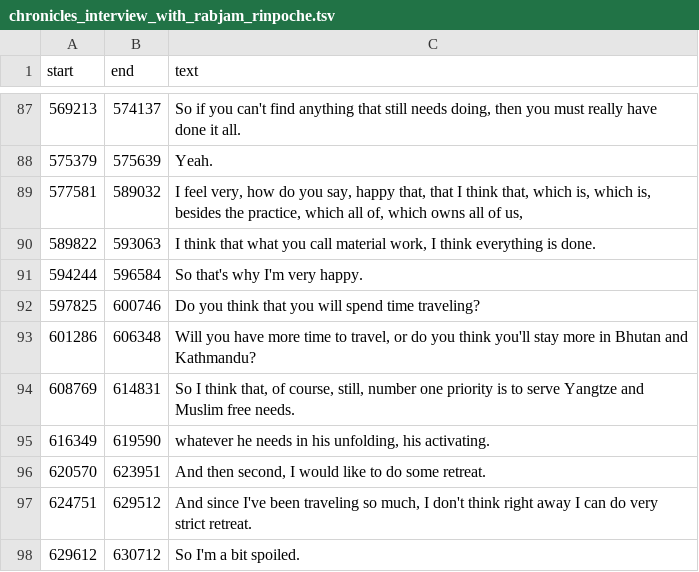
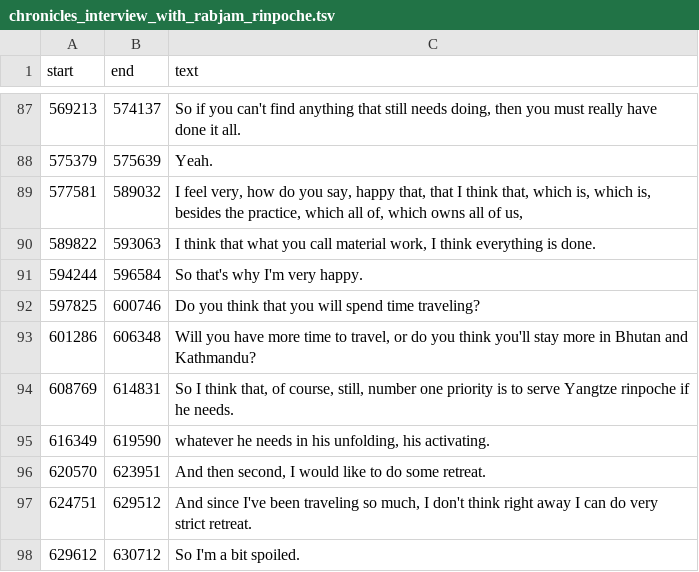
Before and after one commit to tsherabs/AI_rinpoche_transcription_extraction, a TSV file: raw/Interview_with_Chronicals/chronicles_interview_with_rabjam_rinpoche.tsv, drawn as a sheet; only a part is shown, gaps mark what is left out; the diff covers the shown part only.

```diff
--- a/raw/Interview_with_Chronicals/chronicles_interview_with_rabjam_rinpoche.tsv
+++ b/raw/Interview_with_Chronicals/chronicles_interview_with_rabjam_rinpoche.tsv
@@ -93,3 +93,3 @@ start	end	text
 601286	606348	Will you have more time to travel, or do you think you'll stay more in Bhutan and Kathmandu?
-608769	614831	So I think that, of course, still, number one priority is to serve Yangtze and Muslim free needs.
+608769	614831	So I think that, of course, still, number one priority is to serve Yangtze rinpoche if he needs.
 616349	619590	whatever he needs in his unfolding, his activating.
```
Also changed, not shown: 6 edited cells elsewhere in this file, 4 other files.
